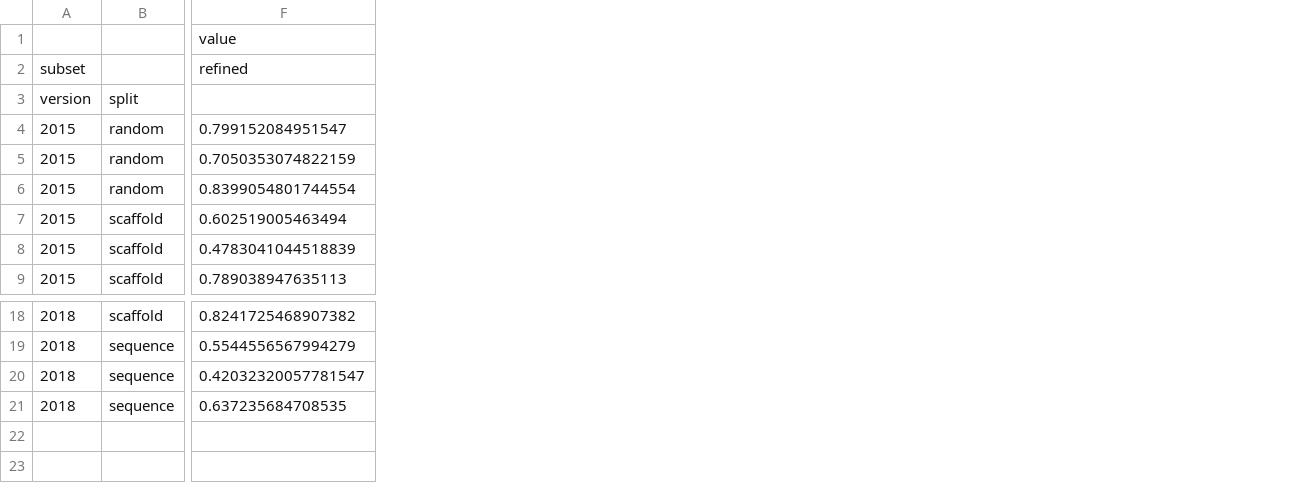
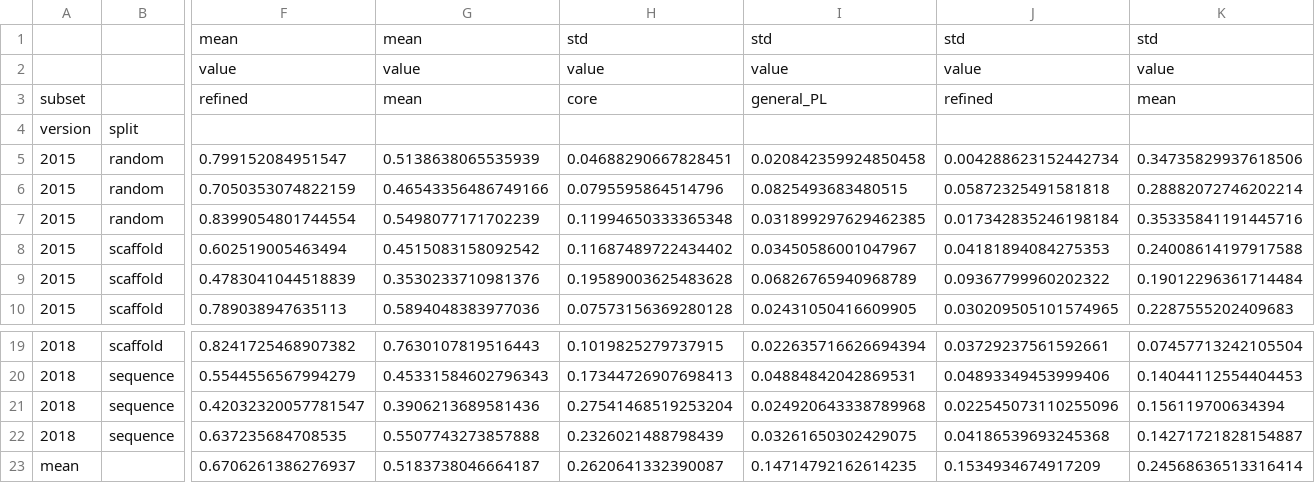
Before and after one commit to hnlab/can-ai-do, a CSV file: pdbbind/self.figures/pivot_table.csv, drawn as a sheet; only a part is shown, gaps mark what is left out; addresses are those after the commit; rows hold the shown columns only; the diff names each change by its address in the sheet, - before the commit and + after, or states it on an @@ line.

Commit message:
add std into pivot_table.csv

```diff
--- a/pdbbind/self.figures/pivot_table.csv
+++ b/pdbbind/self.figures/pivot_table.csv
+column G, rows 2-10: value | mean |  | 0.5138638065535939 | 0.46543356486749166 | 0.5498077171702239 | 0.4515083158092542 | 0.3530233710981376 | 0.5894048383977036; rows 19-22: 0.7630107819516443 | 0.45331584602796343 | 0.3906213689581436 | 0.5507743273857888
+column H, rows 2-10: value | core |  | 0.04688290667828451 | 0.0795595864514796 | 0.11994650333365348 | 0.11687489722434402 | 0.19589003625483628 | 0.07573156369280128; rows 19-22: 0.1019825279737915 | 0.17344726907698413 | 0.27541468519253204 | 0.2326021488798439
+column I, rows 2-10: value | general_PL |  | 0.020842359924850458 | 0.0825493683480515 | 0.031899297629462385 | 0.03450586001047967 | 0.06826765940968789 | 0.02431050416609905; rows 19-22: 0.022635716626694394 | 0.04884842042869531 | 0.024920643338789968 | 0.03261650302429075
+column J, rows 2-10: value | refined |  | 0.004288623152442734 | 0.05872325491581818 | 0.017342835246198184 | 0.04181894084275353 | 0.09367799960202322 | 0.030209505101574965; rows 19-22: 0.03729237561592661 | 0.04893349453999406 | 0.022545073110255096 | 0.04186539693245368
+column K, rows 2-10: value | mean |  | 0.34735829937618506 | 0.28882072746202214 | 0.35335841191445716 | 0.24008614197917588 | 0.19012296361714484 | 0.2287555202409683; rows 19-22: 0.07457713242105504 | 0.14044112554404453 | 0.156119700634394 | 0.14271721828154887
+row 1:  |  | mean | mean | std | std | std | std
+row 23: mean |  | 0.6706261386276937 | 0.5183738046664187 | 0.2620641332390087 | 0.14714792162614235 | 0.1534934674917209 | 0.24568636513316414
```
Also changed, not shown: pdbbind/pred_core.figures/pivot_table.csv, 2 other files.
